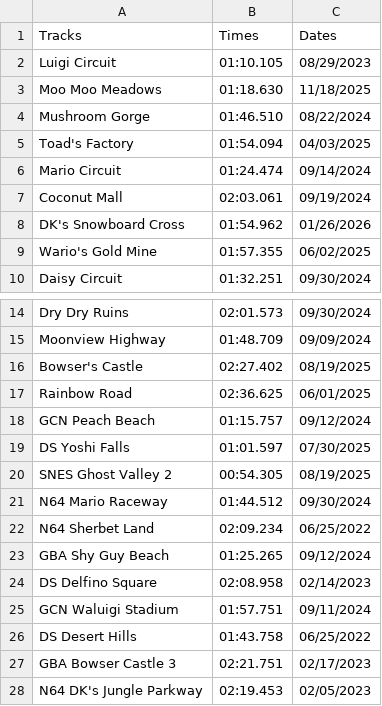
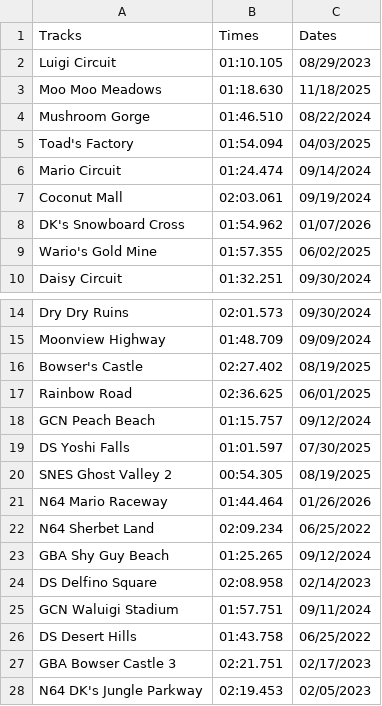
Before and after one commit to PatrickMarinich/Kartnite_Stats, a CSV file: time_trials/player_data/non_shortcut/Chris.csv, drawn as a sheet; only a part is shown, gaps mark what is left out.

```diff
--- a/time_trials/player_data/non_shortcut/Chris.csv
+++ b/time_trials/player_data/non_shortcut/Chris.csv
@@ -7,3 +7,3 @@ Mario Circuit,01:24.474,09/14/2024
 Coconut Mall,02:03.061,09/19/2024
-DK's Snowboard Cross,01:54.962,01/26/2026
+DK's Snowboard Cross,01:54.962,01/07/2026
 Wario's Gold Mine,01:57.355,06/02/2025
@@ -20,3 +20,3 @@ DS Yoshi Falls,01:01.597,07/30/2025
 SNES Ghost Valley 2,00:54.305,08/19/2025
-N64 Mario Raceway,01:44.512,09/30/2024
+N64 Mario Raceway,01:44.464,01/26/2026
 N64 Sherbet Land,02:09.234,06/25/2022
```
Also changed, not shown: time_trials/player_data/non_shortcut/Chris_history.csv, time_trials/player_data/non_shortcut/Demitri.csv, 5 other files.
